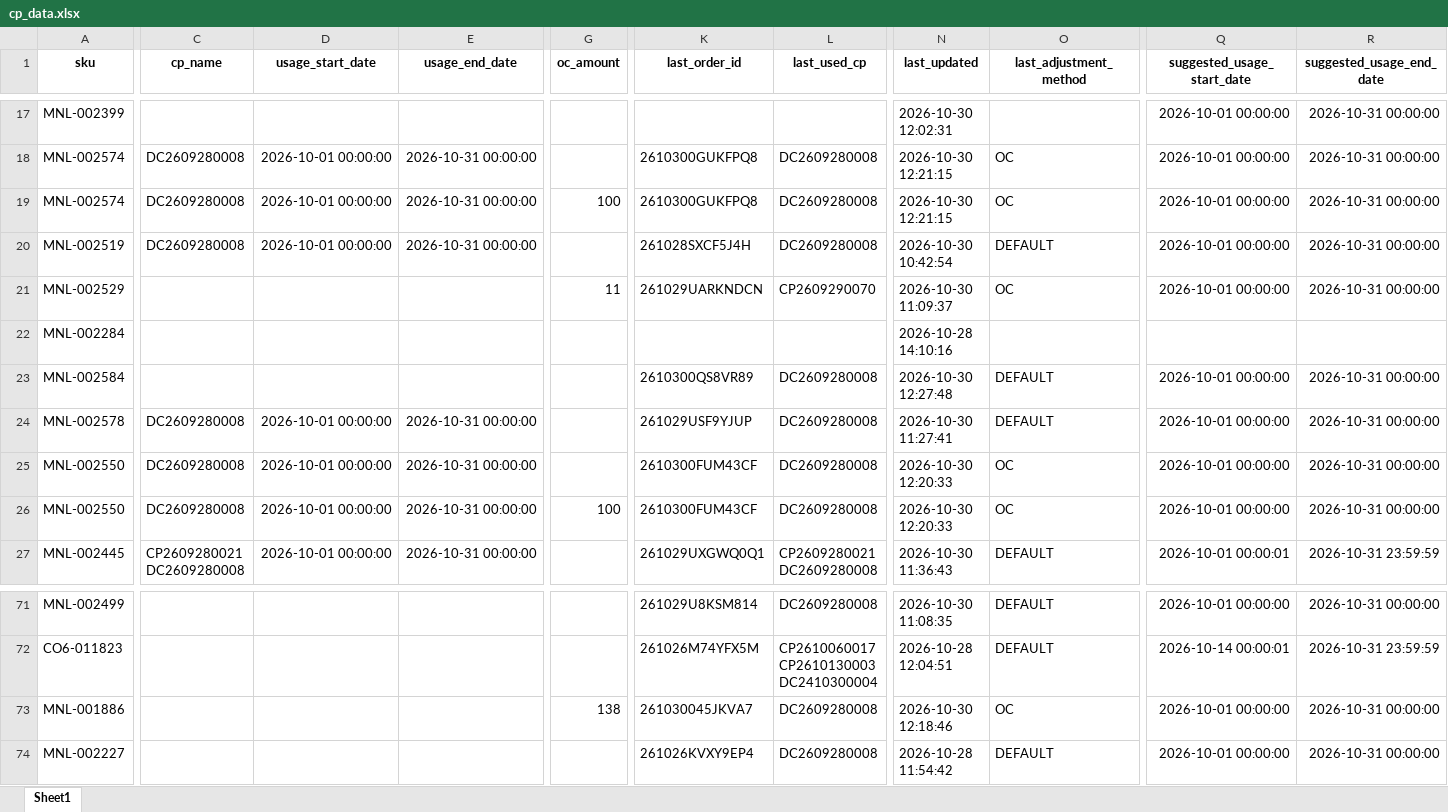
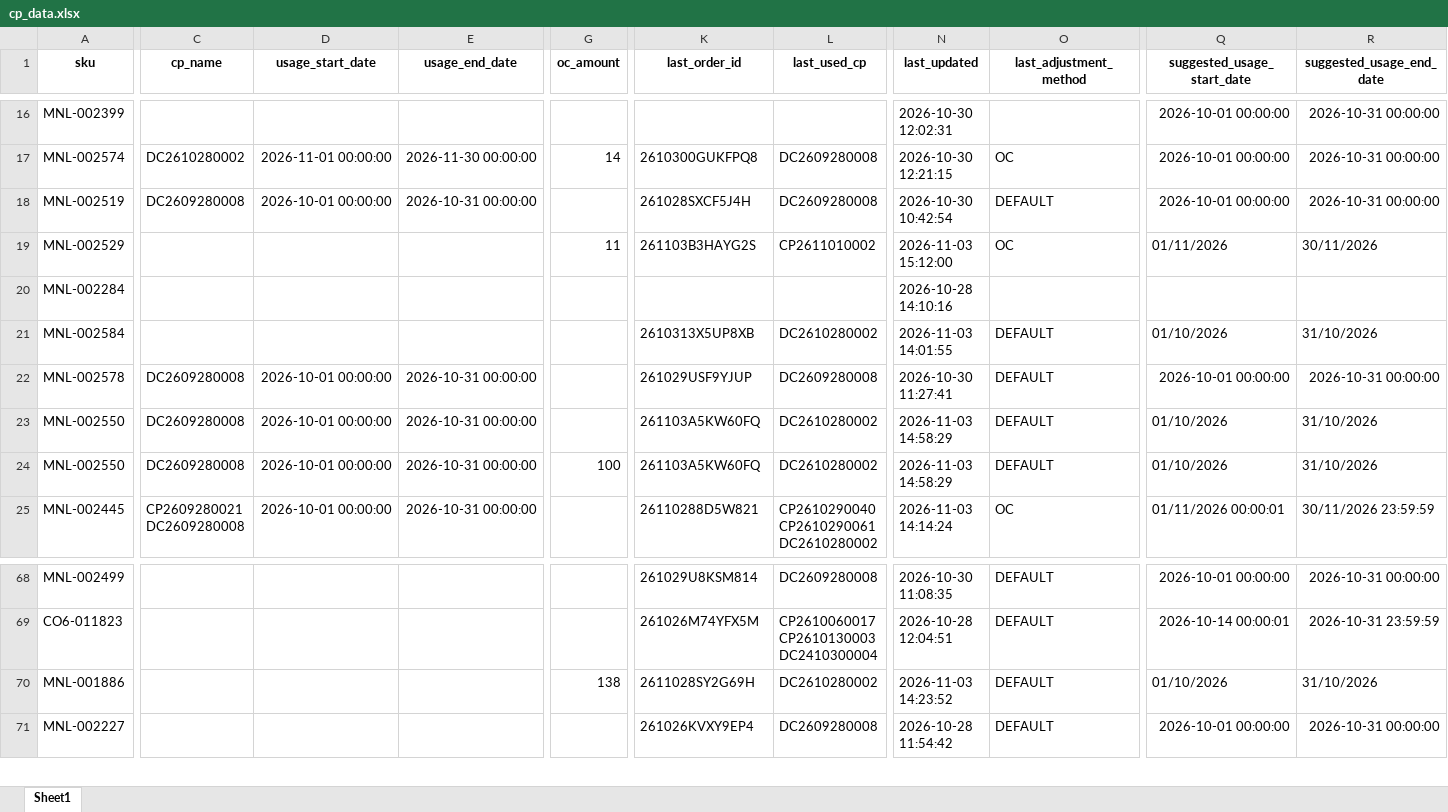
Before and after one commit to iHaveNoKnowledge/Python, an Excel workbook: projects/auto_page/autopageMKII/tables/cp_data.xlsx, sheet Sheet1, drawn as a sheet; only a part is shown, gaps mark what is left out; values as stored, in another font and other column widths than the file's, no borders; charts and pictures not drawn; removed rows and columns are numbered as before the commit, all else as after; rows hold the shown columns only; the diff covers the shown part only; the diff names each change by its address in the sheet, - before the commit and + after, or states it on an @@ line.

```diff
--- a/projects/auto_page/autopageMKII/tables/cp_data.xlsx (sheet Sheet1)
+++ b/projects/auto_page/autopageMKII/tables/cp_data.xlsx (sheet Sheet1)
-C17 (cp_name): DC2609280008
+C17 (cp_name): DC2610280002
-D17 (usage_start_date): 2026-10-01 00:00:00
+D17 (usage_start_date): 2026-11-01 00:00:00
-E17 (usage_end_date): 2026-10-31 00:00:00
+E17 (usage_end_date): 2026-11-30 00:00:00
-G17 (oc_amount): (empty)
+G17 (oc_amount): 14
-row 19: MNL-002574 | DC2609280008 | 2026-10-01 00:00:00 | 2026-10-31 00:00:00 | 100 | 2610300GUKFPQ8 | DC2609280008 | 2026-10-30 12:21:15 | OC | 2026-10-01 00:00:00 | 2026-10-31 00:00:00
-K19 (last_order_id): 261029UARKNDCN
+K19 (last_order_id): 261103B3HAYG2S
-L19 (last_used_cp): CP2609290070
+L19 (last_used_cp): CP2611010002
-N19 (last_updated): 2026-10-30 11:09:37
+N19 (last_updated): 2026-11-03 15:12:00
-Q19 (suggested_usage_start_date): 2026-10-01 00:00:00
+Q19 (suggested_usage_start_date): 01/11/2026
-R19 (suggested_usage_end_date): 2026-10-31 00:00:00
+R19 (suggested_usage_end_date): 30/11/2026
-K21 (last_order_id): 2610300QS8VR89
+K21 (last_order_id): 2610313X5UP8XB
-L21 (last_used_cp): DC2609280008
+L21 (last_used_cp): DC2610280002
-N21 (last_updated): 2026-10-30 12:27:48
+N21 (last_updated): 2026-11-03 14:01:55
-Q21 (suggested_usage_start_date): 2026-10-01 00:00:00
+Q21 (suggested_usage_start_date): 01/10/2026
-R21 (suggested_usage_end_date): 2026-10-31 00:00:00
+R21 (suggested_usage_end_date): 31/10/2026
-K23:K24 (last_order_id): 2610300FUM43CF
+K23:K24 (last_order_id): 261103A5KW60FQ
-L23:L24 (last_used_cp): DC2609280008
+L23:L24 (last_used_cp): DC2610280002
-N23:N24 (last_updated): 2026-10-30 12:20:33
+N23:N24 (last_updated): 2026-11-03 14:58:29
-O23:O24 (last_adjustment_method): OC
+O23:O24 (last_adjustment_method): DEFAULT
-Q23:Q24 (suggested_usage_start_date): 2026-10-01 00:00:00
+Q23:Q24 (suggested_usage_start_date): 01/10/2026
-R23:R24 (suggested_usage_end_date): 2026-10-31 00:00:00
+R23:R24 (suggested_usage_end_date): 31/10/2026
-K25 (last_order_id): 261029UXGWQ0Q1
+K25 (last_order_id): 26110288D5W821
-L25 (last_used_cp): CP2609280021 DC2609280008
+L25 (last_used_cp): CP2610290040 CP2610290061 DC2610280002
-N25 (last_updated): 2026-10-30 11:36:43
+N25 (last_updated): 2026-11-03 14:14:24
-O25 (last_adjustment_method): DEFAULT
+O25 (last_adjustment_method): OC
-Q25 (suggested_usage_start_date): 2026-10-01 00:00:01
+Q25 (suggested_usage_start_date): 01/11/2026 00:00:01
-R25 (suggested_usage_end_date): 2026-10-31 23:59:59
+R25 (suggested_usage_end_date): 30/11/2026 23:59:59
-K70 (last_order_id): 261030045JKVA7
+K70 (last_order_id): 2611028SY2G69H
-L70 (last_used_cp): DC2609280008
+L70 (last_used_cp): DC2610280002
-N70 (last_updated): 2026-10-30 12:18:46
+N70 (last_updated): 2026-11-03 14:23:52
-O70 (last_adjustment_method): OC
+O70 (last_adjustment_method): DEFAULT
-Q70 (suggested_usage_start_date): 2026-10-01 00:00:00
+Q70 (suggested_usage_start_date): 01/10/2026
-R70 (suggested_usage_end_date): 2026-10-31 00:00:00
+R70 (suggested_usage_end_date): 31/10/2026
```
Also changed, not shown: 39 added rows, 4 removed rows and 255 edited cells elsewhere in this sheet, charts or pictures, projects/auto_page/autopageMKII/tables/Accel_mode30-10-2026.xlsx, 6 other files.
